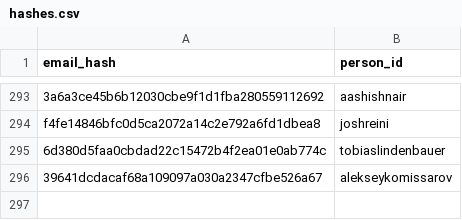
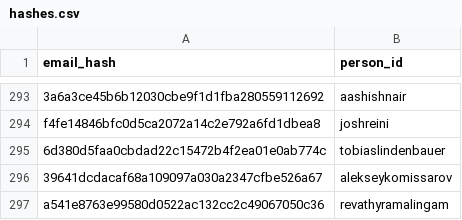
Before and after one commit to RevathyRamalingam/datatalksclub.github.io, a CSV file: scripts/data/hashes.csv, drawn as a sheet; only a part is shown, gaps mark what is left out.

```diff
--- a/scripts/data/hashes.csv
+++ b/scripts/data/hashes.csv
@@ -296 +296,2 @@ f4fe14846bfc0d5ca2072a14c2e792a6fd1dbea8,joshreini
 39641dcdacaf68a109097a030a2347cfbe526a67,alekseykomissarov
+a541e8763e99580d0522ac132cc2c49067050c36,revathyramalingam
```
Also changed, not shown: 3 other files.
